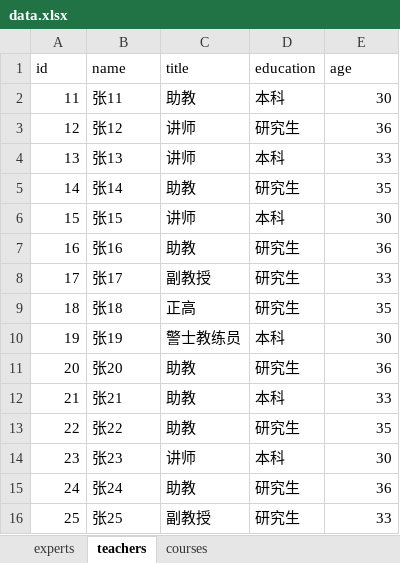
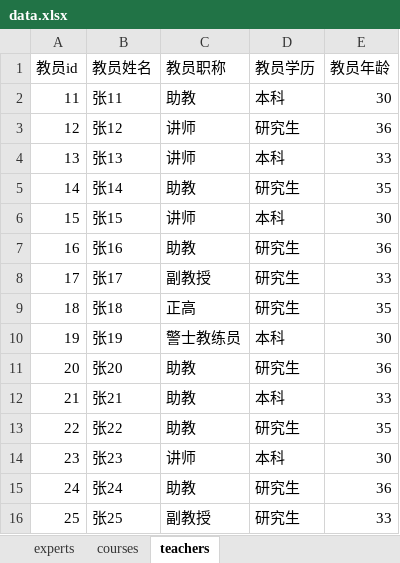
Before and after one commit to vincentX712/courseLottery, an Excel workbook: data.xlsx, sheet teachers, drawn as a sheet; values as stored, in another font and other column widths than the file's, no borders; removed rows and columns are numbered as before the commit, all else as after; the diff names each change by its address in the sheet, - before the commit and + after, or states it on an @@ line.

```diff
--- a/data.xlsx (sheet teachers)
+++ b/data.xlsx (sheet teachers)
@@ sheet tab order changed: experts | courses | teachers @@
-row 1: id | name | title | education | age
+row 1: 教员id | 教员姓名 | 教员职称 | 教员学历 | 教员年龄
```
Also changed, not shown: sheet courses, sheet experts, 8 other files.
